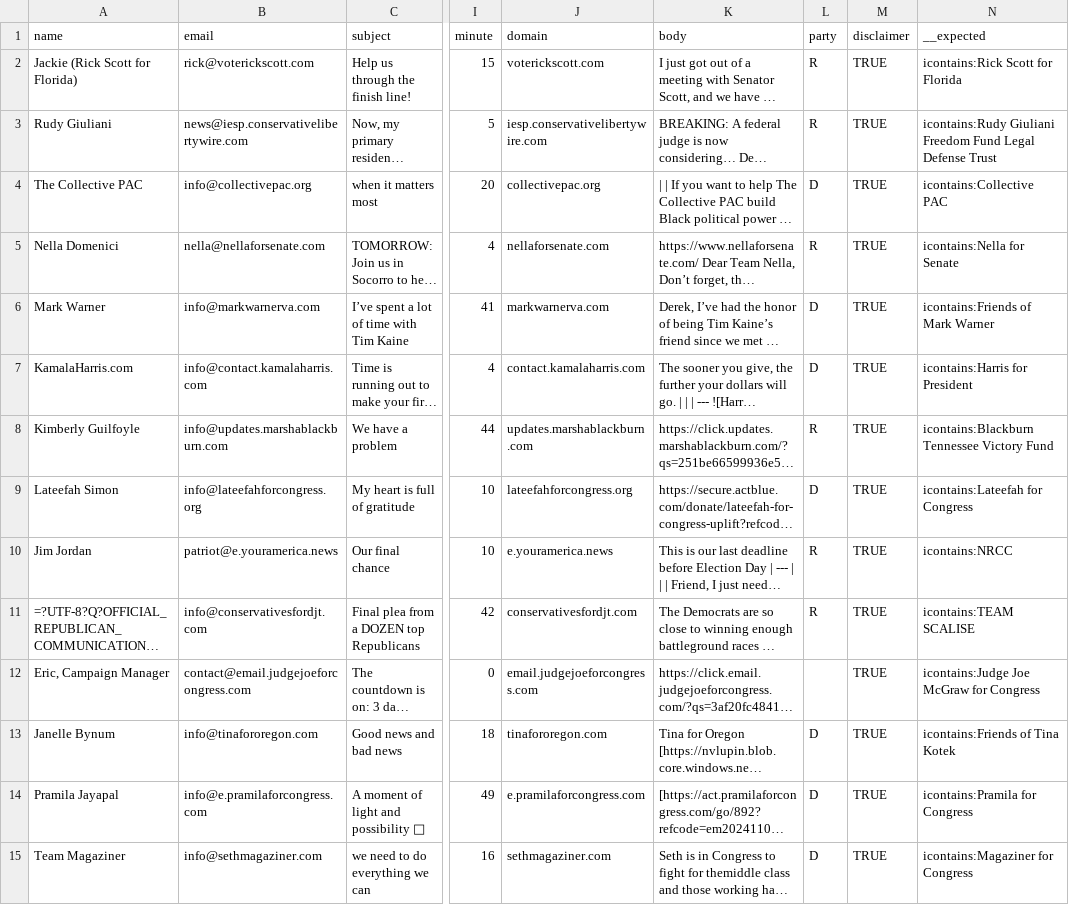
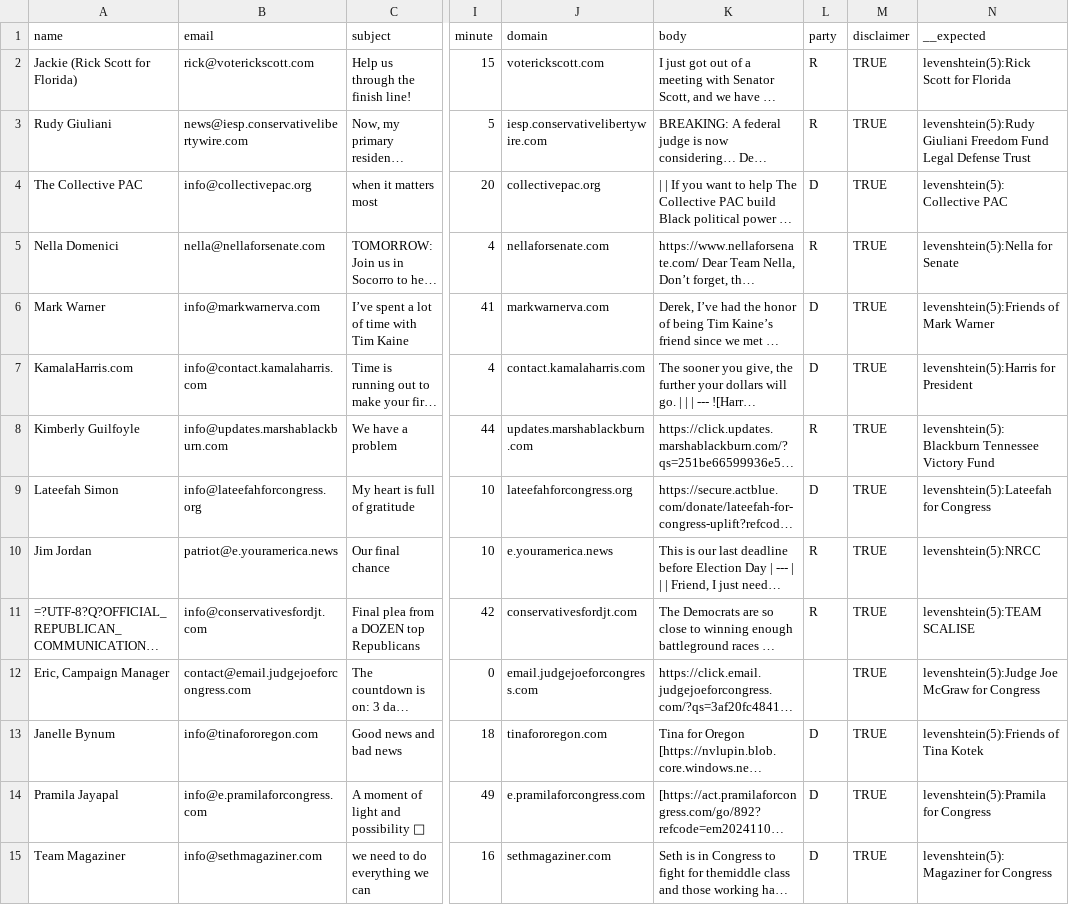
Before and after one commit to kevinschaul/llm-evals, a CSV file: src/evals/political-fundraising-emails/tests.csv, drawn as a sheet; only a part is shown, gaps mark what is left out; long unchanged cells end in …; the diff covers the shown part only; the diff names each change by its address in the sheet, - before the commit and + after, or states it on an @@ line.

```diff
--- a/src/evals/political-fundraising-emails/tests.csv
+++ b/src/evals/political-fundraising-emails/tests.csv
-N2 (__expected): icontains:Rick Scott for Florida
+N2 (__expected): levenshtein(5):Rick Scott for Florida
-N3 (__expected): icontains:Rudy Giuliani Freedom…
+N3 (__expected): levenshtein(5):Rudy Giuliani Freedom…
-N4 (__expected): icontains:Collective PAC
+N4 (__expected): levenshtein(5):Collective PAC
-N5 (__expected): icontains:Nella for Senate
+N5 (__expected): levenshtein(5):Nella for Senate
-N6 (__expected): icontains:Friends of Mark Warner
+N6 (__expected): levenshtein(5):Friends of Mark Warner
-N7 (__expected): icontains:Harris for President
+N7 (__expected): levenshtein(5):Harris for President
-N8 (__expected): icontains:Blackburn Tennessee Victory Fund
+N8 (__expected): levenshtein(5):Blackburn Tennessee Victory Fund
-N9 (__expected): icontains:Lateefah for Congress
+N9 (__expected): levenshtein(5):Lateefah for Congress
-N10 (__expected): icontains:NRCC
+N10 (__expected): levenshtein(5):NRCC
-N11 (__expected): icontains:TEAM SCALISE
+N11 (__expected): levenshtein(5):TEAM SCALISE
-N12 (__expected): icontains:Judge Joe McGraw for Congress
+N12 (__expected): levenshtein(5):Judge Joe McGraw for Congress
-N13 (__expected): icontains:Friends of Tina Kotek
+N13 (__expected): levenshtein(5):Friends of Tina Kotek
-N14 (__expected): icontains:Pramila for Congress
+N14 (__expected): levenshtein(5):Pramila for Congress
-N15 (__expected): icontains:Magaziner for Congress
+N15 (__expected): levenshtein(5):Magaziner for Congress
```
Also changed, not shown: 86 edited cells elsewhere in this file, 1 other file.
